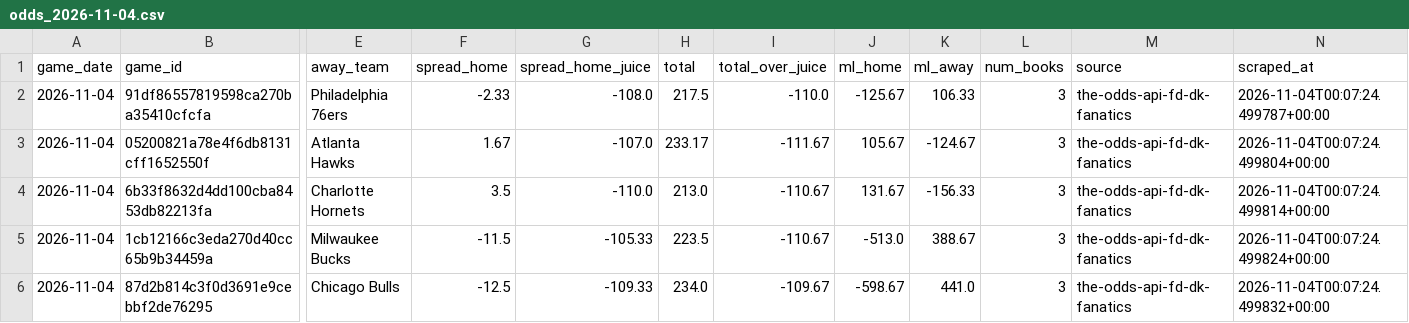
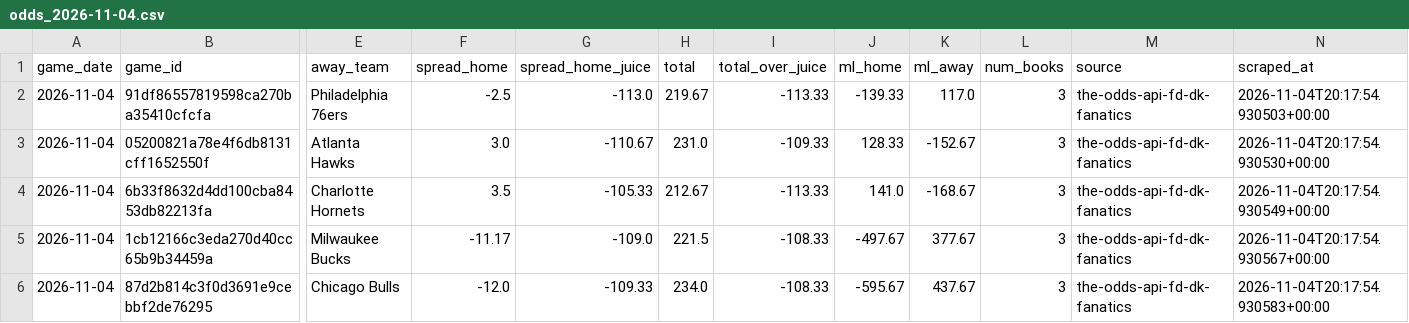
Before and after one commit to bigtyme2k3/Nba-model, a CSV file: data/raw/odds_2026-11-04.csv, drawn as a sheet; only a part is shown, gaps mark what is left out; the diff covers the shown part only; the diff names each change by its address in the sheet, - before the commit and + after, or states it on an @@ line.

```diff
--- a/data/raw/odds_2026-11-04.csv
+++ b/data/raw/odds_2026-11-04.csv
-F2 (spread_home): -2.33
+F2 (spread_home): -2.5
-G2 (spread_home_juice): -108.0
+G2 (spread_home_juice): -113.0
-H2 (total): 217.5
+H2 (total): 219.67
-I2 (total_over_juice): -110.0
+I2 (total_over_juice): -113.33
-J2 (ml_home): -125.67
+J2 (ml_home): -139.33
-K2 (ml_away): 106.33
+K2 (ml_away): 117.0
-N2 (scraped_at): 2026-11-04T00:07:24.499787+00:00
+N2 (scraped_at): 2026-11-04T20:17:54.930503+00:00
-F3 (spread_home): 1.67
+F3 (spread_home): 3.0
-G3 (spread_home_juice): -107.0
+G3 (spread_home_juice): -110.67
-H3 (total): 233.17
+H3 (total): 231.0
-I3 (total_over_juice): -111.67
+I3 (total_over_juice): -109.33
-J3 (ml_home): 105.67
+J3 (ml_home): 128.33
-K3 (ml_away): -124.67
+K3 (ml_away): -152.67
-N3 (scraped_at): 2026-11-04T00:07:24.499804+00:00
+N3 (scraped_at): 2026-11-04T20:17:54.930530+00:00
-G4 (spread_home_juice): -110.0
+G4 (spread_home_juice): -105.33
-H4 (total): 213.0
+H4 (total): 212.67
-I4 (total_over_juice): -110.67
+I4 (total_over_juice): -113.33
-J4 (ml_home): 131.67
+J4 (ml_home): 141.0
-K4 (ml_away): -156.33
+K4 (ml_away): -168.67
-N4 (scraped_at): 2026-11-04T00:07:24.499814+00:00
+N4 (scraped_at): 2026-11-04T20:17:54.930549+00:00
-F5 (spread_home): -11.5
+F5 (spread_home): -11.17
-G5 (spread_home_juice): -105.33
+G5 (spread_home_juice): -109.0
-H5 (total): 223.5
+H5 (total): 221.5
-I5 (total_over_juice): -110.67
+I5 (total_over_juice): -108.33
-J5 (ml_home): -513.0
+J5 (ml_home): -497.67
-K5 (ml_away): 388.67
+K5 (ml_away): 377.67
-N5 (scraped_at): 2026-11-04T00:07:24.499824+00:00
+N5 (scraped_at): 2026-11-04T20:17:54.930567+00:00
-F6 (spread_home): -12.5
+F6 (spread_home): -12.0
-I6 (total_over_juice): -109.67
+I6 (total_over_juice): -108.33
-J6 (ml_home): -598.67
+J6 (ml_home): -595.67
-K6 (ml_away): 441.0
+K6 (ml_away): 437.67
-N6 (scraped_at): 2026-11-04T00:07:24.499832+00:00
+N6 (scraped_at): 2026-11-04T20:17:54.930583+00:00
```
Also changed, not shown: 1 added row and 57 edited cells elsewhere in this file, data/raw/injuries_2026-11-04.csv, data/raw/injuries_historical.csv, 24 other files.
